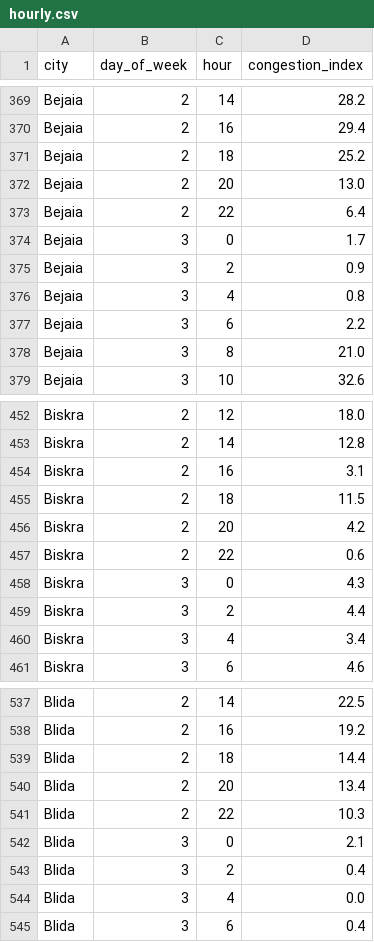
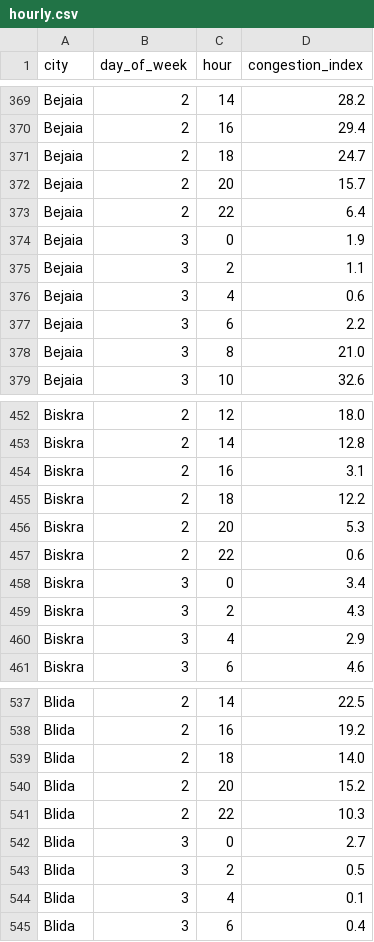
Before and after one commit to TAK1EDD1NE/Algerian-Traffic-Congestion-Index, a CSV file: public/data/hourly.csv, drawn as a sheet; only a part is shown, gaps mark what is left out; the diff covers the shown part only.

```diff
--- a/public/data/hourly.csv
+++ b/public/data/hourly.csv
@@ -370,8 +370,8 @@ Bejaia,2,14,28.2
 Bejaia,2,16,29.4
-Bejaia,2,18,25.2
-Bejaia,2,20,13.0
+Bejaia,2,18,24.7
+Bejaia,2,20,15.7
 Bejaia,2,22,6.4
-Bejaia,3,0,1.7
-Bejaia,3,2,0.9
-Bejaia,3,4,0.8
+Bejaia,3,0,1.9
+Bejaia,3,2,1.1
+Bejaia,3,4,0.6
 Bejaia,3,6,2.2
@@ -454,8 +454,8 @@ Biskra,2,14,12.8
 Biskra,2,16,3.1
-Biskra,2,18,11.5
-Biskra,2,20,4.2
+Biskra,2,18,12.2
+Biskra,2,20,5.3
 Biskra,2,22,0.6
-Biskra,3,0,4.3
-Biskra,3,2,4.4
-Biskra,3,4,3.4
+Biskra,3,0,3.4
+Biskra,3,2,4.3
+Biskra,3,4,2.9
 Biskra,3,6,4.6
@@ -538,8 +538,8 @@ Blida,2,14,22.5
 Blida,2,16,19.2
-Blida,2,18,14.4
-Blida,2,20,13.4
+Blida,2,18,14.0
+Blida,2,20,15.2
 Blida,2,22,10.3
-Blida,3,0,2.1
-Blida,3,2,0.4
-Blida,3,4,0.0
+Blida,3,0,2.7
+Blida,3,2,0.5
+Blida,3,4,0.1
 Blida,3,6,0.4
```
Also changed, not shown: 149 edited cells elsewhere in this file, public/data/color_composition.csv, public/data/daily.csv, 6 other files.
